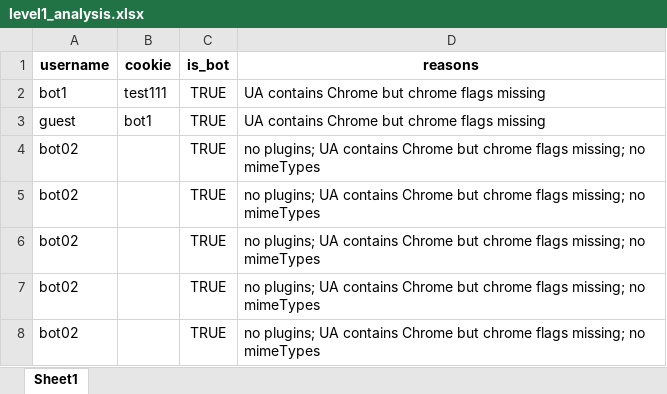
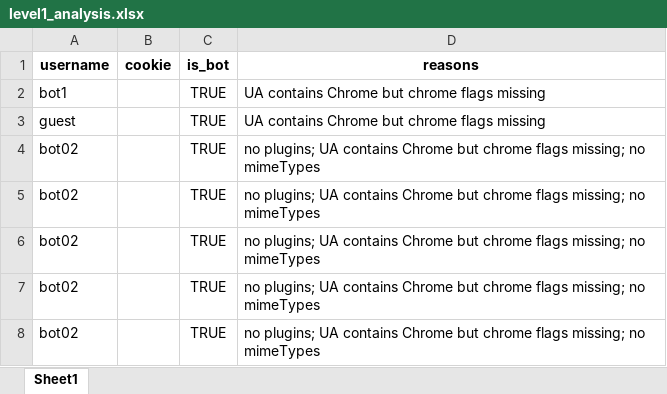
Before and after one commit to Magnus-unix/fingerprint, an Excel workbook: data/level1_analysis.xlsx, sheet Sheet1, drawn as a sheet; only a part is shown; values as stored, in another font and other column widths than the file's, no borders; the diff covers the shown part only; the diff names each change by its address in the sheet, - before the commit and + after, or states it on an @@ line.

```diff
--- a/data/level1_analysis.xlsx (sheet Sheet1)
+++ b/data/level1_analysis.xlsx (sheet Sheet1)
-B2 (cookie): test111
+B2 (cookie): (empty)
-B3 (cookie): bot1
+B3 (cookie): (empty)
```
Also changed, not shown: 113 added rows and 5 edited cells elsewhere in this sheet, data/level2_analysis.xlsx, data/level3_analysis.xlsx, 3 other files.
